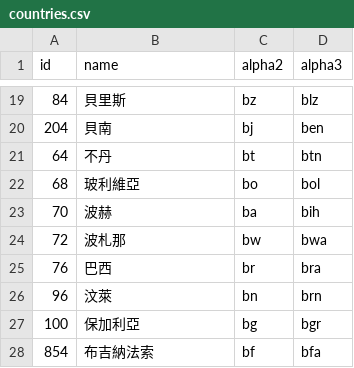
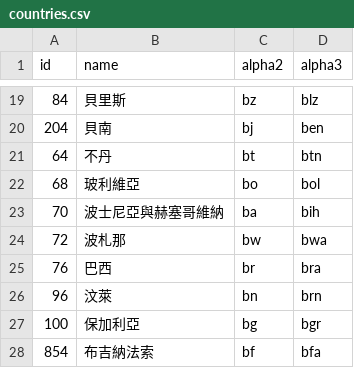
Before and after one commit to stefangabos/world_countries, a CSV file: data/zh-tw/countries.csv, drawn as a sheet; only a part is shown, gaps mark what is left out.

Commit message:
Updated country names

```diff
--- a/data/zh-tw/countries.csv
+++ b/data/zh-tw/countries.csv
@@ -22,3 +22,3 @@ id,name,alpha2,alpha3
 68,玻利維亞,bo,bol
-70,波赫,ba,bih
+70,波士尼亞與赫塞哥維納,ba,bih
 72,波札那,bw,bwa
```
Also changed, not shown: data/ru/world.csv, data/zh-tw/world.csv, 9 other files.
